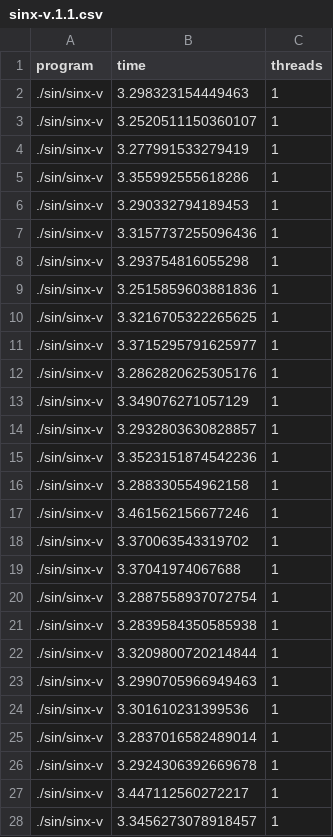
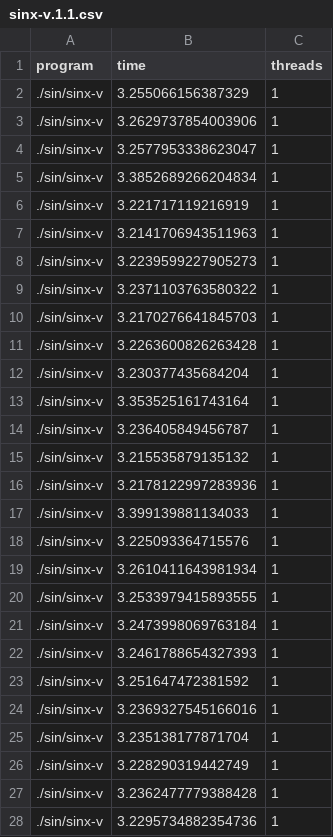
Before and after one commit to jparadadev/notebooks, a CSV file: high-performance-for-cyber-security/datasets/sinx-v.1.1.csv, drawn as a sheet; only a part is shown; the diff covers the shown part only.

Commit message:
update csv

```diff
--- a/high-performance-for-cyber-security/datasets/sinx-v.1.1.csv
+++ b/high-performance-for-cyber-security/datasets/sinx-v.1.1.csv
@@ -1,28 +1,28 @@
 program,time,threads
-./sin/sinx-v,3.298323154449463,1
-./sin/sinx-v,3.2520511150360107,1
-./sin/sinx-v,3.277991533279419,1
-./sin/sinx-v,3.355992555618286,1
-./sin/sinx-v,3.290332794189453,1
-./sin/sinx-v,3.3157737255096436,1
-./sin/sinx-v,3.293754816055298,1
-./sin/sinx-v,3.2515859603881836,1
-./sin/sinx-v,3.3216705322265625,1
-./sin/sinx-v,3.3715295791625977,1
-./sin/sinx-v,3.2862820625305176,1
-./sin/sinx-v,3.349076271057129,1
-./sin/sinx-v,3.2932803630828857,1
-./sin/sinx-v,3.3523151874542236,1
-./sin/sinx-v,3.288330554962158,1
-./sin/sinx-v,3.461562156677246,1
-./sin/sinx-v,3.370063543319702,1
-./sin/sinx-v,3.37041974067688,1
-./sin/sinx-v,3.2887558937072754,1
-./sin/sinx-v,3.2839584350585938,1
-./sin/sinx-v,3.3209800720214844,1
-./sin/sinx-v,3.2990705966949463,1
-./sin/sinx-v,3.301610231399536,1
-./sin/sinx-v,3.2837016582489014,1
-./sin/sinx-v,3.2924306392669678,1
-./sin/sinx-v,3.447112560272217,1
-./sin/sinx-v,3.3456273078918457,1
+./sin/sinx-v,3.255066156387329,1
+./sin/sinx-v,3.2629737854003906,1
+./sin/sinx-v,3.2577953338623047,1
+./sin/sinx-v,3.3852689266204834,1
+./sin/sinx-v,3.221717119216919,1
+./sin/sinx-v,3.2141706943511963,1
+./sin/sinx-v,3.2239599227905273,1
+./sin/sinx-v,3.2371103763580322,1
+./sin/sinx-v,3.2170276641845703,1
+./sin/sinx-v,3.2263600826263428,1
+./sin/sinx-v,3.230377435684204,1
+./sin/sinx-v,3.353525161743164,1
+./sin/sinx-v,3.236405849456787,1
+./sin/sinx-v,3.215535879135132,1
+./sin/sinx-v,3.2178122997283936,1
+./sin/sinx-v,3.399139881134033,1
+./sin/sinx-v,3.225093364715576,1
+./sin/sinx-v,3.2610411643981934,1
+./sin/sinx-v,3.2533979415893555,1
+./sin/sinx-v,3.2473998069763184,1
+./sin/sinx-v,3.2461788654327393,1
+./sin/sinx-v,3.251647472381592,1
+./sin/sinx-v,3.2369327545166016,1
+./sin/sinx-v,3.235138177871704,1
+./sin/sinx-v,3.228290319442749,1
+./sin/sinx-v,3.2362477779388428,1
+./sin/sinx-v,3.2295734882354736,1
```
Also changed, not shown: 3 edited cells elsewhere in this file.
